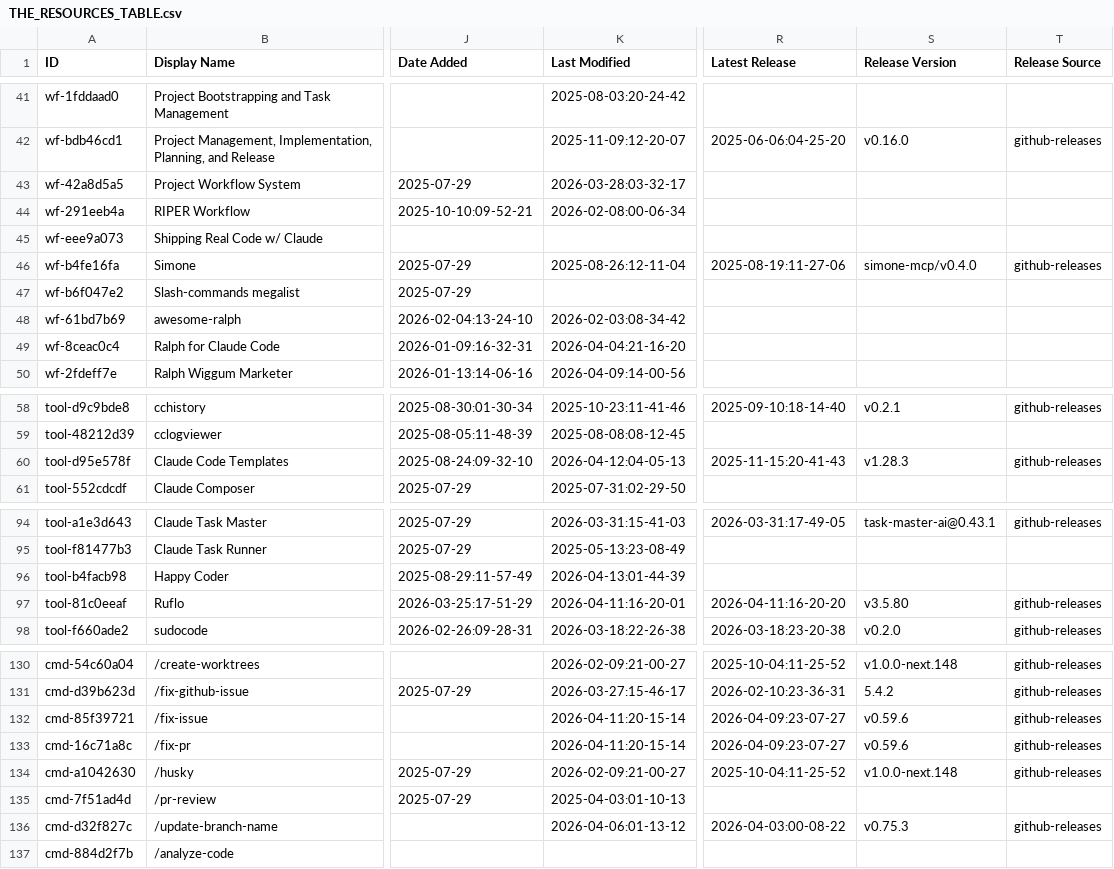
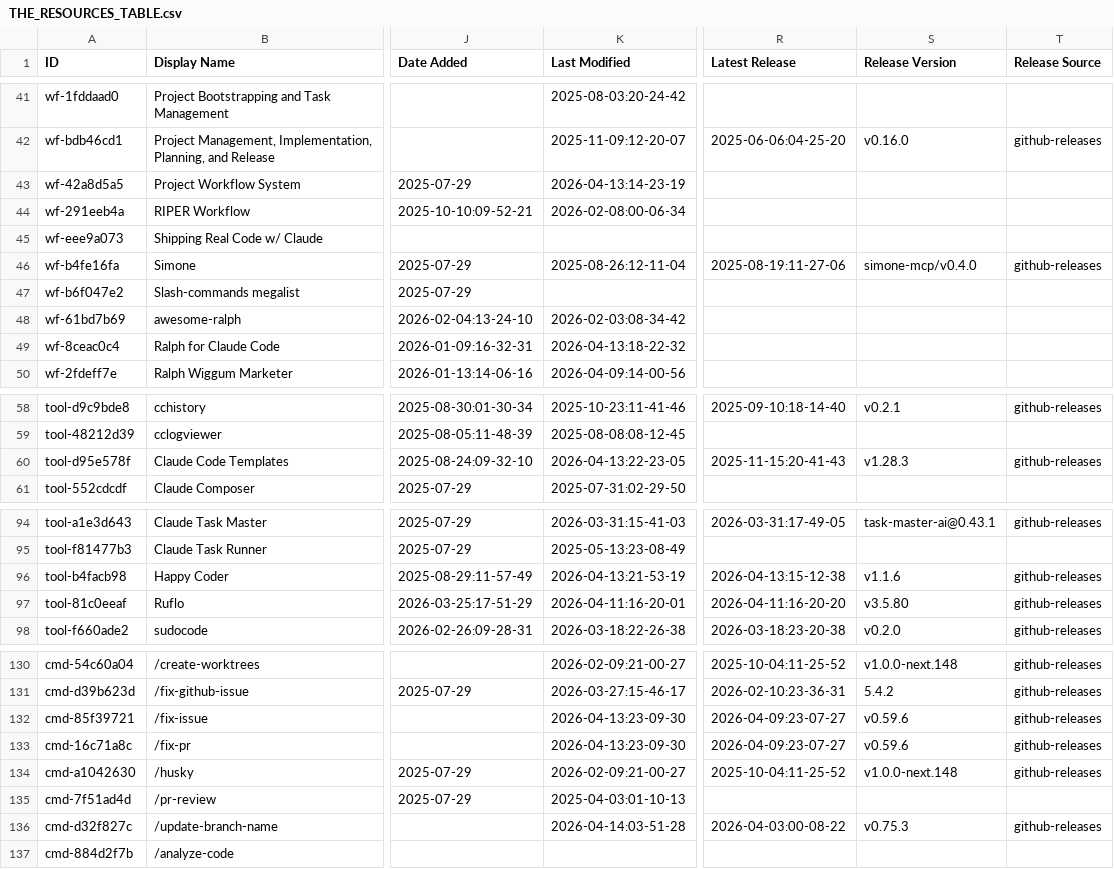
Before and after one commit to johan--/awesome-claude-code, a CSV file: THE_RESOURCES_TABLE.csv, drawn as a sheet; only a part is shown, gaps mark what is left out; the diff covers the shown part only; the diff names each change by its address in the sheet, - before the commit and + after, or states it on an @@ line.

```diff
--- a/THE_RESOURCES_TABLE.csv
+++ b/THE_RESOURCES_TABLE.csv
-K43 (Last Modified): 2026-03-28:03-32-17
+K43 (Last Modified): 2026-04-13:14-23-19
-K49 (Last Modified): 2026-04-04:21-16-20
+K49 (Last Modified): 2026-04-13:18-22-32
-K60 (Last Modified): 2026-04-12:04-05-13
+K60 (Last Modified): 2026-04-13:22-23-05
-K96 (Last Modified): 2026-04-13:01-44-39
+K96 (Last Modified): 2026-04-13:21-53-19
-R96 (Latest Release): (empty)
+R96 (Latest Release): 2026-04-13:15-12-38
-S96 (Release Version): (empty)
+S96 (Release Version): v1.1.6
-T96 (Release Source): (empty)
+T96 (Release Source): github-releases
-K132:K133 (Last Modified): 2026-04-11:20-15-14
+K132:K133 (Last Modified): 2026-04-13:23-09-30
-K136 (Last Modified): 2026-04-06:01-13-12
+K136 (Last Modified): 2026-04-14:03-51-28
```
Also changed, not shown: 36 edited cells elsewhere in this file.
